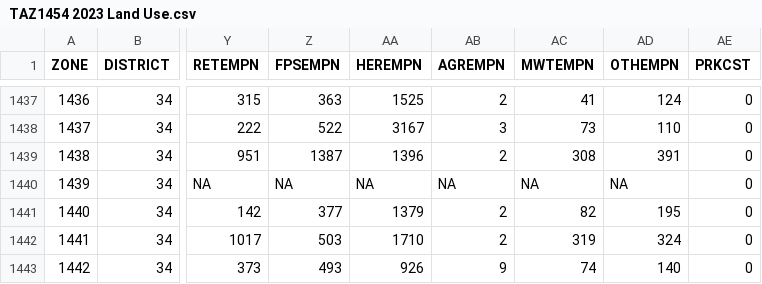
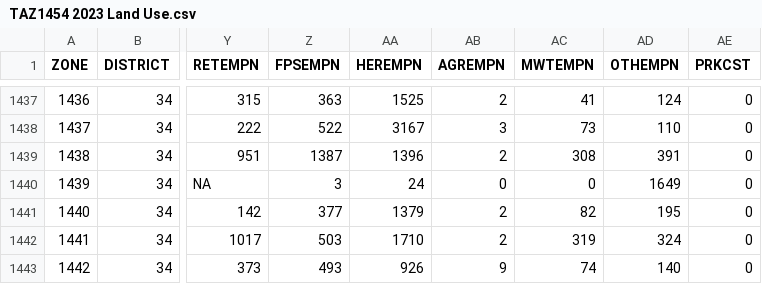
Before and after one commit to BayAreaMetro/travel-model-one, a CSV file: utilities/taz-data-baseyears/2023/TAZ1454 2023 Land Use.csv, drawn as a sheet; only a part is shown, gaps mark what is left out; the diff names each change by its address in the sheet, - before the commit and + after, or states it on an @@ line.

```diff
--- a/utilities/taz-data-baseyears/2023/TAZ1454 2023 Land Use.csv
+++ b/utilities/taz-data-baseyears/2023/TAZ1454 2023 Land Use.csv
-Z1440 (FPSEMPN): NA
+Z1440 (FPSEMPN): 3
-AA1440 (HEREMPN): NA
+AA1440 (HEREMPN): 24
-AB1440 (AGREMPN): NA
+AB1440 (AGREMPN): 0
-AC1440 (MWTEMPN): NA
+AC1440 (MWTEMPN): 0
-AD1440 (OTHEMPN): NA
+AD1440 (OTHEMPN): 1649
```
Also changed, not shown: utilities/taz-data-baseyears/2023/TAZ1454 2023 District Summary.csv, 2 other files.
